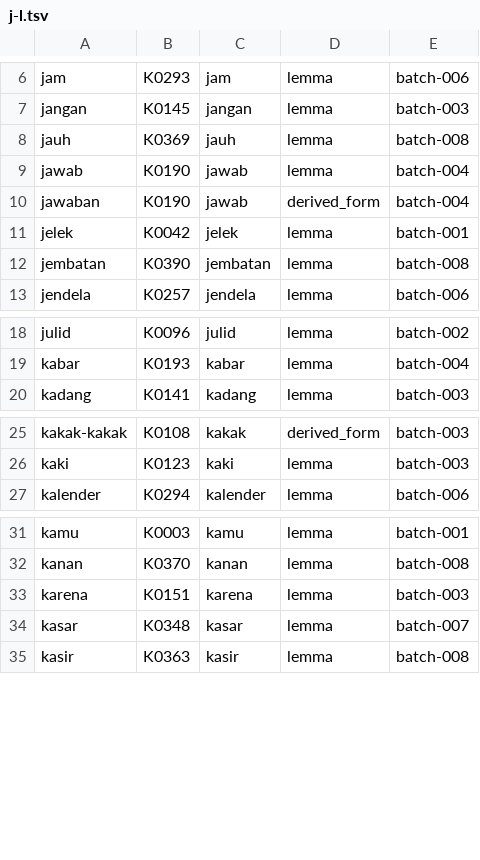
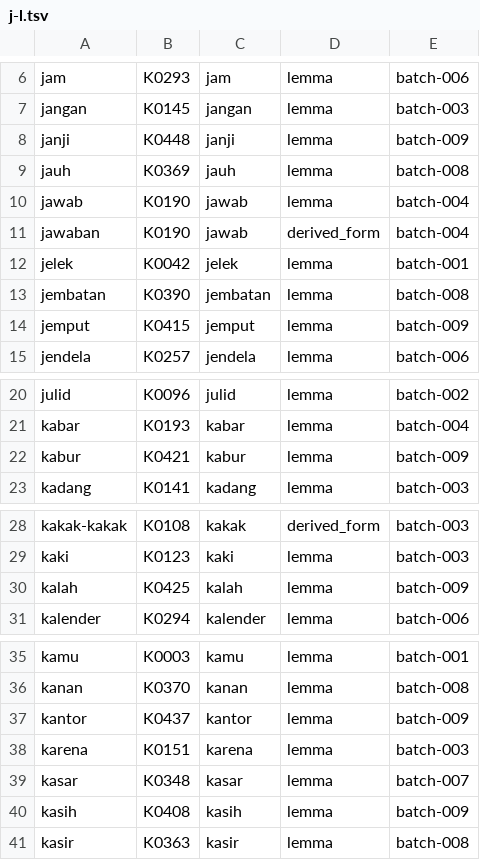
Before and after one commit to semoliginon-ops/Lexara-Chatbot, a TSV file: data/kamus/index/j-l.tsv, drawn as a sheet; only a part is shown, gaps mark what is left out; the diff covers the shown part only.

Commit message:
Update token index for batch 009

```diff
--- a/data/kamus/index/j-l.tsv
+++ b/data/kamus/index/j-l.tsv
@@ -7,2 +7,3 @@ jam	K0293	jam	lemma	batch-006
 jangan	K0145	jangan	lemma	batch-003
+janji	K0448	janji	lemma	batch-009
 jauh	K0369	jauh	lemma	batch-008
@@ -12,2 +13,3 @@ jelek	K0042	jelek	lemma	batch-001
 jembatan	K0390	jembatan	lemma	batch-008
+jemput	K0415	jemput	lemma	batch-009
 jendela	K0257	jendela	lemma	batch-006
@@ -19,2 +21,3 @@ julid	K0096	julid	lemma	batch-002
 kabar	K0193	kabar	lemma	batch-004
+kabur	K0421	kabur	lemma	batch-009
 kadang	K0141	kadang	lemma	batch-003
@@ -26,2 +29,3 @@ kakak-kakak	K0108	kakak	derived_form	batch-003
 kaki	K0123	kaki	lemma	batch-003
+kalah	K0425	kalah	lemma	batch-009
 kalender	K0294	kalender	lemma	batch-006
@@ -32,4 +36,6 @@ kamu	K0003	kamu	lemma	batch-001
 kanan	K0370	kanan	lemma	batch-008
+kantor	K0437	kantor	lemma	batch-009
 karena	K0151	karena	lemma	batch-003
 kasar	K0348	kasar	lemma	batch-007
+kasih	K0408	kasih	lemma	batch-009
 kasir	K0363	kasir	lemma	batch-008
```
Also changed, not shown: 2 added rows elsewhere in this file.
